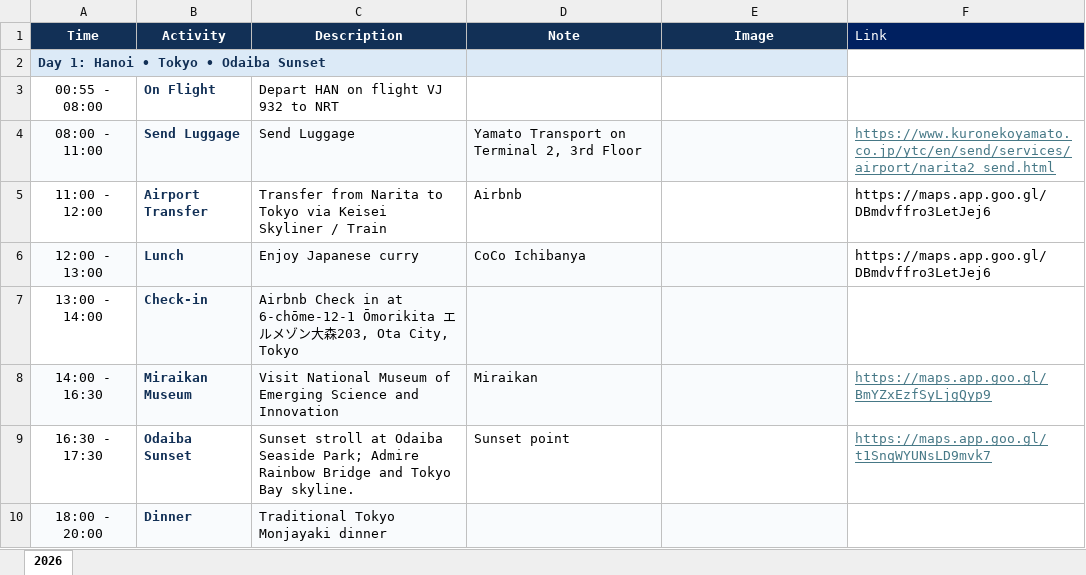
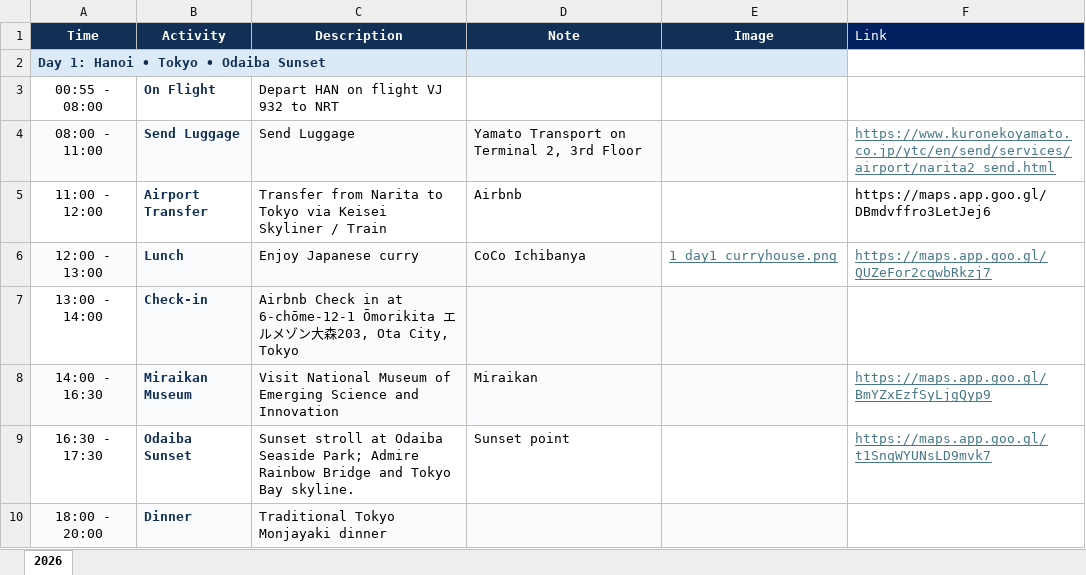
Before and after one commit to minhpham2110/travel-app, an Excel workbook: japantour.xlsx, sheet 2026, drawn as a sheet; only a part is shown; values as stored, in another font and other column widths than the file's, no borders; the diff names each change by its address in the sheet, - before the commit and + after, or states it on an @@ line.

```diff
--- a/japantour.xlsx (sheet 2026)
+++ b/japantour.xlsx (sheet 2026)
-E6 (Image): (empty)
+E6 (Image): 1_day1_curryhouse.png
-E6 fill: #F9FBFD
+E6 fill: none
-F6 (Link): https://maps.app.goo.gl/DBmdvffro3LetJej6
+F6 (Link): https://maps.app.goo.gl/QUZeFor2cqwbRkzj7
@@ F6 underline: off → on, text colour: black → #467886 @@
```
Also changed, not shown: 2 other files.
